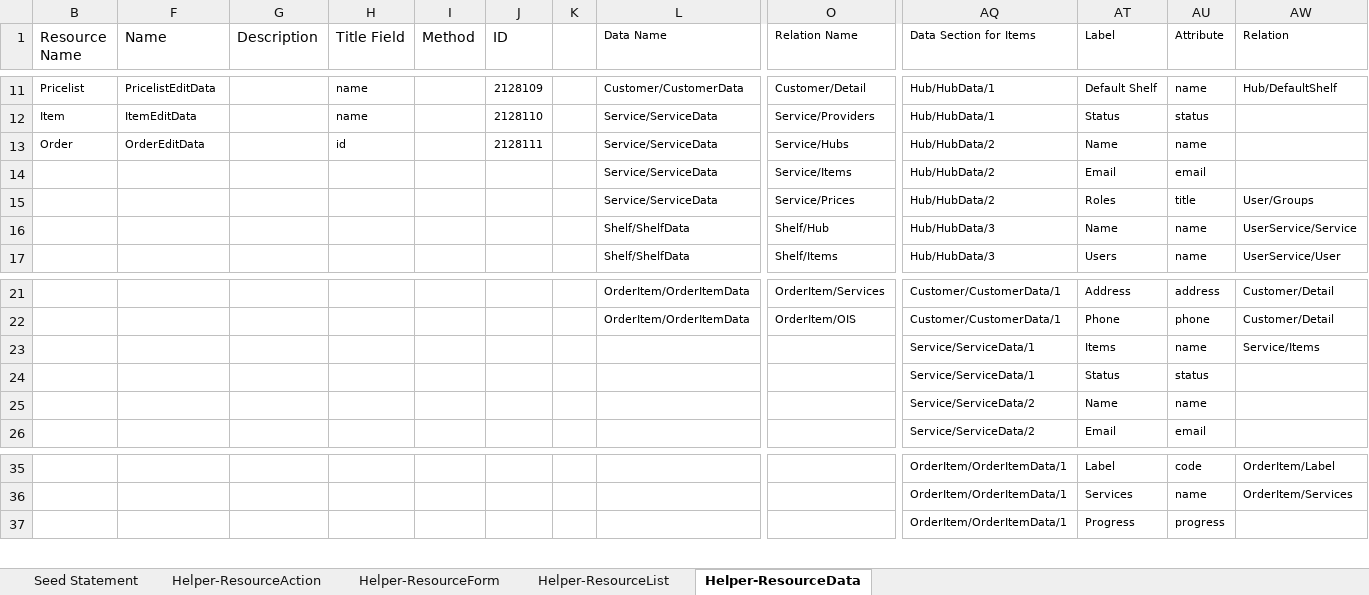
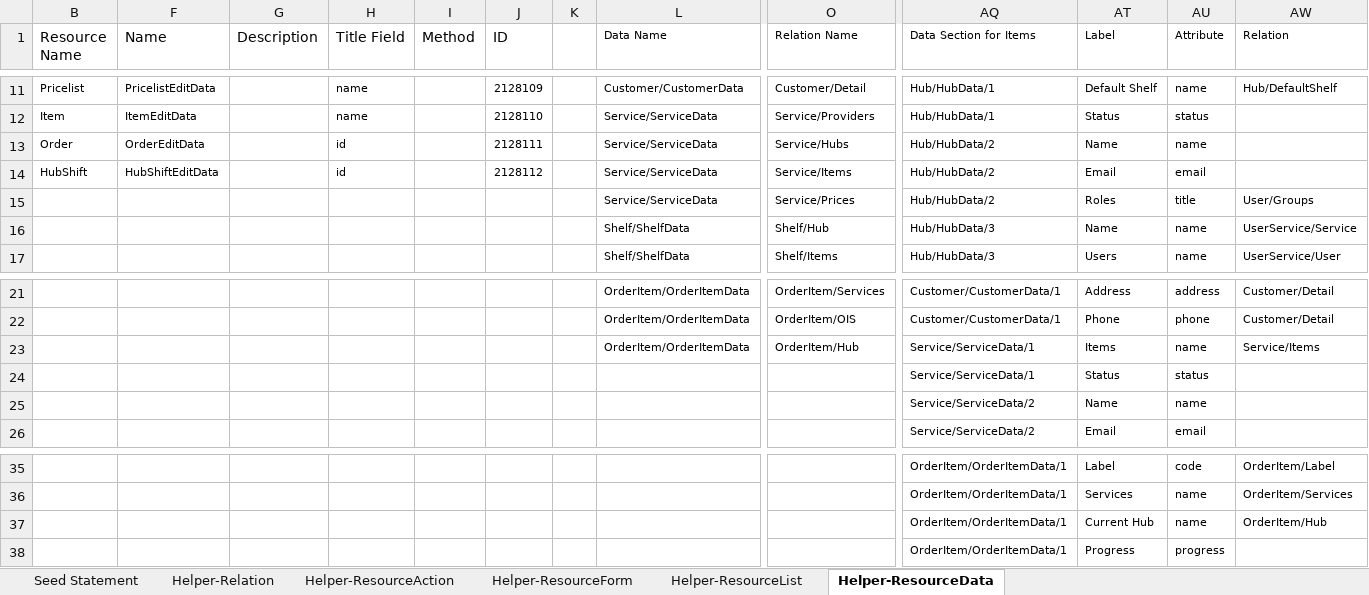
Before and after one commit to firumon/LLM, an Excel workbook: llm.xlsx, sheet Helper-ResourceData, drawn as a sheet; only a part is shown, gaps mark what is left out; values as stored, in another font and other column widths than the file's, no borders; table styles not drawn; rows hold the shown columns only; the diff names each change by its address in the sheet, - before the commit and + after, or states it on an @@ line.

Commit message:
Hub shift

```diff
--- a/llm.xlsx (sheet Helper-ResourceData)
+++ b/llm.xlsx (sheet Helper-ResourceData)
@@ sheet tab unhidden: Helper-Relation @@
-B14 (Resource Name): (empty)
+B14 (Resource Name): HubShift
-F14 (Name): (empty)
+F14 (Name): HubShiftEditData
-H14 (Title Field): (empty)
+H14 (Title Field): id
-J14 (ID): (empty)
+J14 (ID): 2128112
-L23 (Data Name): (empty)
+L23 (Data Name): OrderItem/OrderItemData
-O23 (Relation Name): (empty)
+O23 (Relation Name): OrderItem/Hub
+row 37:  |  |  |  |  |  |  |  |  | OrderItem/OrderItemData/1 | Current Hub | name | OrderItem/Hub
```
Also changed, not shown: sheet Helper-ResourceList, sheet Seed Statement, sheet Helper-ResourceForm, sheet Helper-ResourceAction, hidden cells, 39 other files.
